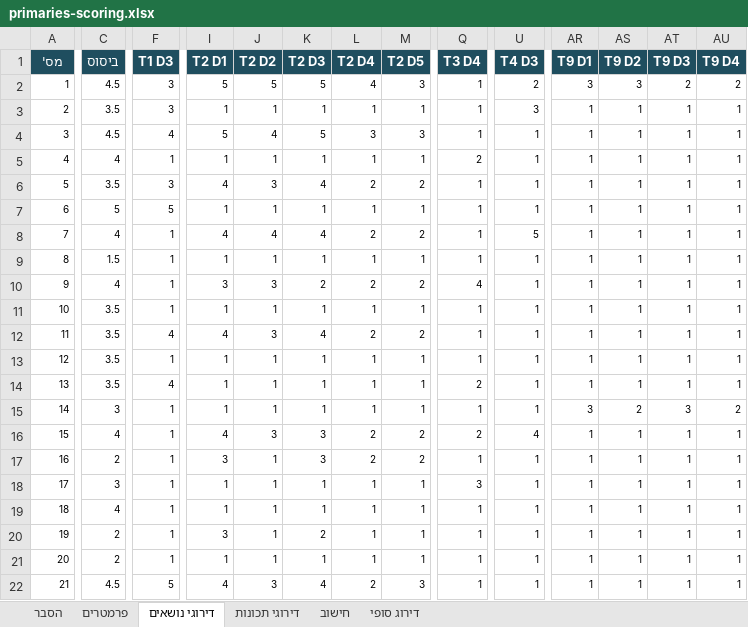
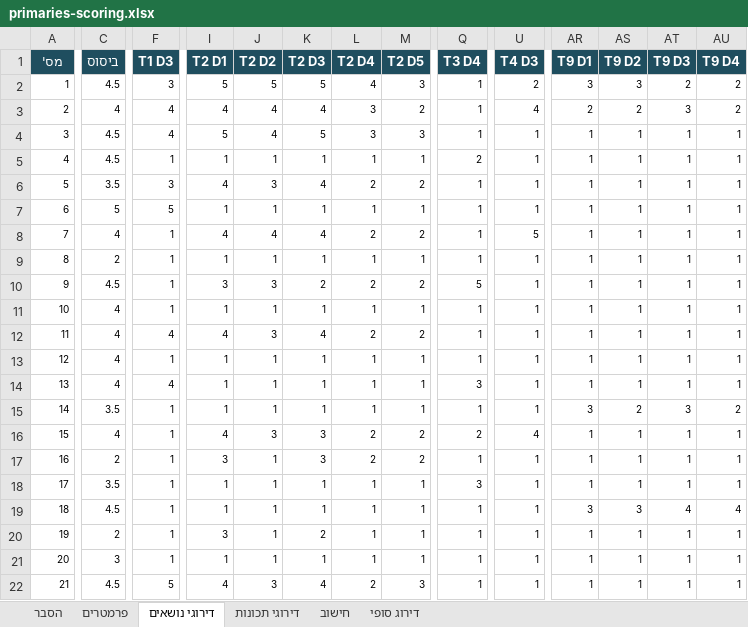
Before and after one commit to candidate-calc/primaries-2026, an Excel workbook: docs/primaries-scoring.xlsx, sheet דירוגי נושאים, drawn as a sheet; only a part is shown, gaps mark what is left out; values as stored, in another font and other column widths than the file's, no borders; the diff covers the shown part only; the diff names each change by its address in the sheet, - before the commit and + after, or states it on an @@ line.

```diff
--- a/docs/primaries-scoring.xlsx (sheet דירוגי נושאים)
+++ b/docs/primaries-scoring.xlsx (sheet דירוגי נושאים)
-C3 (ביסוס): 3.5
+C3 (ביסוס): 4
-F3 (T1 D3): 3
+F3 (T1 D3): 4
-I3 (T2 D1): 1
+I3 (T2 D1): 4
-J3 (T2 D2): 1
+J3 (T2 D2): 4
-K3 (T2 D3): 1
+K3 (T2 D3): 4
-L3 (T2 D4): 1
+L3 (T2 D4): 3
-M3 (T2 D5): 1
+M3 (T2 D5): 2
-U3 (T4 D3): 3
+U3 (T4 D3): 4
-AR3 (T9 D1): 1
+AR3 (T9 D1): 2
-AS3 (T9 D2): 1
+AS3 (T9 D2): 2
-AT3 (T9 D3): 1
+AT3 (T9 D3): 3
-AU3 (T9 D4): 1
+AU3 (T9 D4): 2
-C5 (ביסוס): 4
+C5 (ביסוס): 4.5
-C9 (ביסוס): 1.5
+C9 (ביסוס): 2
-C10 (ביסוס): 4
+C10 (ביסוס): 4.5
-Q10 (T3 D4): 4
+Q10 (T3 D4): 5
-C11:C14 (ביסוס): 3.5
+C11:C14 (ביסוס): 4
-Q14 (T3 D4): 2
+Q14 (T3 D4): 3
-C15 (ביסוס): 3
+C15 (ביסוס): 3.5
-C18 (ביסוס): 3
+C18 (ביסוס): 3.5
-C19 (ביסוס): 4
+C19 (ביסוס): 4.5
-AR19 (T9 D1): 1
+AR19 (T9 D1): 3
-AS19 (T9 D2): 1
+AS19 (T9 D2): 3
-AT19 (T9 D3): 1
+AT19 (T9 D3): 4
-AU19 (T9 D4): 1
+AU19 (T9 D4): 4
-C21 (ביסוס): 2
+C21 (ביסוס): 3
```
Also changed, not shown: 20 edited cells elsewhere in this sheet, primaries-scoring.xlsx, 58 other files.
